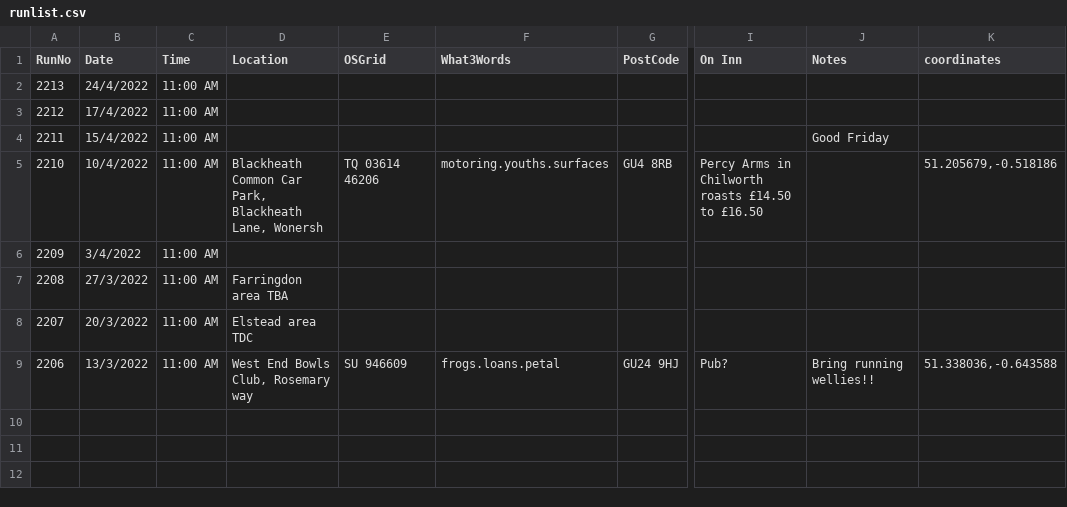
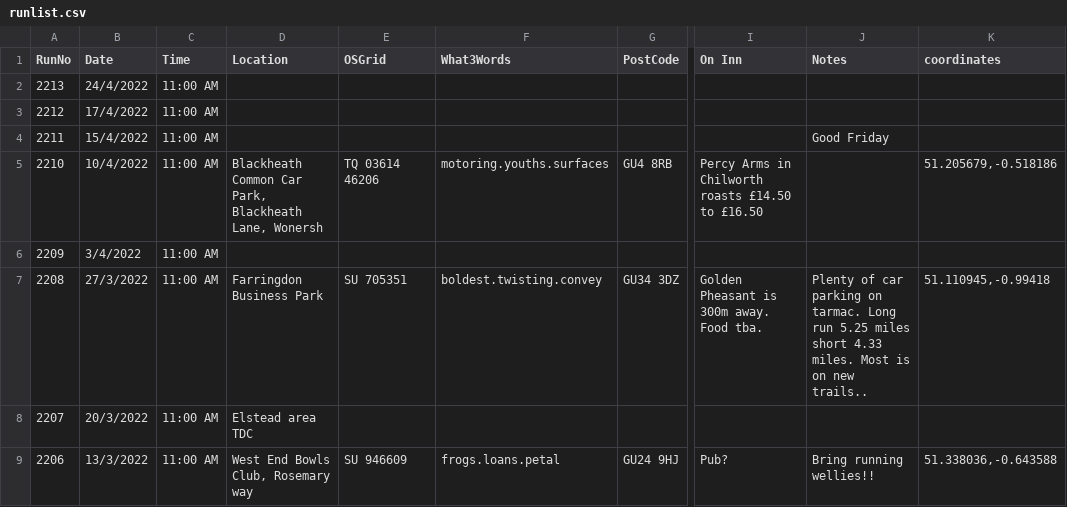
Before and after one commit to nh4hash/nh4hash.github.io, a CSV file: _data/runlist.csv, drawn as a sheet; only a part is shown, gaps mark what is left out; the diff names each change by its address in the sheet, - before the commit and + after, or states it on an @@ line.

Commit message:
Update run list

```diff
--- a/_data/runlist.csv
+++ b/_data/runlist.csv
-D7 (Location): Farringdon area TBA
+D7 (Location): Farringdon Business Park
-E7 (OSGrid): (empty)
+E7 (OSGrid): SU 705351
-F7 (What3Words): (empty)
+F7 (What3Words): boldest.twisting.convey
-G7 (PostCode): (empty)
+G7 (PostCode): GU34 3DZ
-I7 (On Inn): (empty)
+I7 (On Inn): Golden Pheasant is 300m away. Food tba.
-J7 (Notes): (empty)
+J7 (Notes): Plenty of car parking on tarmac. Long run 5.25 miles short 4.33 miles. Most is on new trails..
-K7 (coordinates): (empty)
+K7 (coordinates): 51.110945,-0.99418
```
